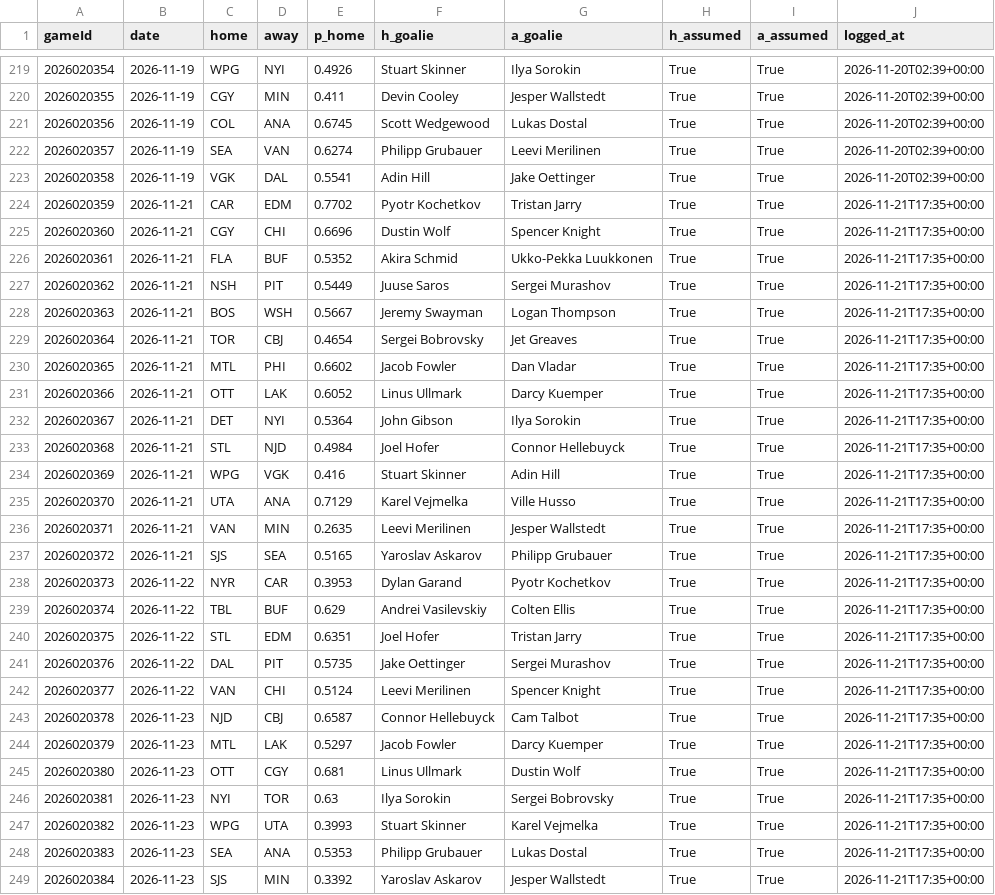
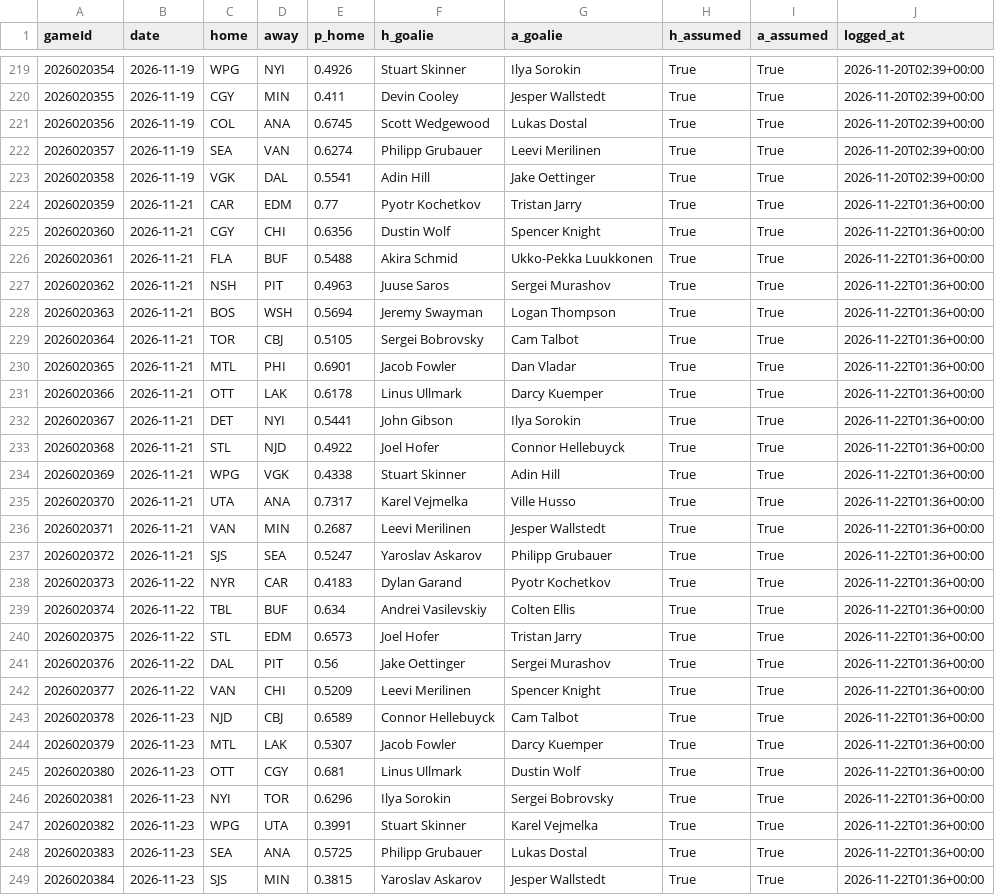
Before and after one commit to BackwardsHAT123/nhl-matchup, a CSV file: docs/data/prediction_log.csv, drawn as a sheet; only a part is shown, gaps mark what is left out.

```diff
--- a/docs/data/prediction_log.csv
+++ b/docs/data/prediction_log.csv
@@ -223,27 +223,27 @@ gameId,date,home,away,p_home,h_goalie,a_goalie,h_assumed,a_assumed,logged_at
 2026020358,2026-11-19,VGK,DAL,0.5541,Adin Hill,Jake Oettinger,True,True,2026-11-20T02:39+00:00
-2026020359,2026-11-21,CAR,EDM,0.7702,Pyotr Kochetkov,Tristan Jarry,True,True,2026-11-21T17:35+00:00
-2026020360,2026-11-21,CGY,CHI,0.6696,Dustin Wolf,Spencer Knight,True,True,2026-11-21T17:35+00:00
-2026020361,2026-11-21,FLA,BUF,0.5352,Akira Schmid,Ukko-Pekka Luukkonen,True,True,2026-11-21T17:35+00:00
-2026020362,2026-11-21,NSH,PIT,0.5449,Juuse Saros,Sergei Murashov,True,True,2026-11-21T17:35+00:00
-2026020363,2026-11-21,BOS,WSH,0.5667,Jeremy Swayman,Logan Thompson,True,True,2026-11-21T17:35+00:00
-2026020364,2026-11-21,TOR,CBJ,0.4654,Sergei Bobrovsky,Jet Greaves,True,True,2026-11-21T17:35+00:00
-2026020365,2026-11-21,MTL,PHI,0.6602,Jacob Fowler,Dan Vladar,True,True,2026-11-21T17:35+00:00
-2026020366,2026-11-21,OTT,LAK,0.6052,Linus Ullmark,Darcy Kuemper,True,True,2026-11-21T17:35+00:00
-2026020367,2026-11-21,DET,NYI,0.5364,John Gibson,Ilya Sorokin,True,True,2026-11-21T17:35+00:00
-2026020368,2026-11-21,STL,NJD,0.4984,Joel Hofer,Connor Hellebuyck,True,True,2026-11-21T17:35+00:00
-2026020369,2026-11-21,WPG,VGK,0.416,Stuart Skinner,Adin Hill,True,True,2026-11-21T17:35+00:00
-2026020370,2026-11-21,UTA,ANA,0.7129,Karel Vejmelka,Ville Husso,True,True,2026-11-21T17:35+00:00
-2026020371,2026-11-21,VAN,MIN,0.2635,Leevi Merilinen,Jesper Wallstedt,True,True,2026-11-21T17:35+00:00
-2026020372,2026-11-21,SJS,SEA,0.5165,Yaroslav Askarov,Philipp Grubauer,True,True,2026-11-21T17:35+00:00
-2026020373,2026-11-22,NYR,CAR,0.3953,Dylan Garand,Pyotr Kochetkov,True,True,2026-11-21T17:35+00:00
-2026020374,2026-11-22,TBL,BUF,0.629,Andrei Vasilevskiy,Colten Ellis,True,True,2026-11-21T17:35+00:00
-2026020375,2026-11-22,STL,EDM,0.6351,Joel Hofer,Tristan Jarry,True,True,2026-11-21T17:35+00:00
-2026020376,2026-11-22,DAL,PIT,0.5735,Jake Oettinger,Sergei Murashov,True,True,2026-11-21T17:35+00:00
-2026020377,2026-11-22,VAN,CHI,0.5124,Leevi Merilinen,Spencer Knight,True,True,2026-11-21T17:35+00:00
-2026020378,2026-11-23,NJD,CBJ,0.6587,Connor Hellebuyck,Cam Talbot,True,True,2026-11-21T17:35+00:00
-2026020379,2026-11-23,MTL,LAK,0.5297,Jacob Fowler,Darcy Kuemper,True,True,2026-11-21T17:35+00:00
-2026020380,2026-11-23,OTT,CGY,0.681,Linus Ullmark,Dustin Wolf,True,True,2026-11-21T17:35+00:00
-2026020381,2026-11-23,NYI,TOR,0.63,Ilya Sorokin,Sergei Bobrovsky,True,True,2026-11-21T17:35+00:00
-2026020382,2026-11-23,WPG,UTA,0.3993,Stuart Skinner,Karel Vejmelka,True,True,2026-11-21T17:35+00:00
-2026020383,2026-11-23,SEA,ANA,0.5353,Philipp Grubauer,Lukas Dostal,True,True,2026-11-21T17:35+00:00
-2026020384,2026-11-23,SJS,MIN,0.3392,Yaroslav Askarov,Jesper Wallstedt,True,True,2026-11-21T17:35+00:00
+2026020359,2026-11-21,CAR,EDM,0.77,Pyotr Kochetkov,Tristan Jarry,True,True,2026-11-22T01:36+00:00
+2026020360,2026-11-21,CGY,CHI,0.6356,Dustin Wolf,Spencer Knight,True,True,2026-11-22T01:36+00:00
+2026020361,2026-11-21,FLA,BUF,0.5488,Akira Schmid,Ukko-Pekka Luukkonen,True,True,2026-11-22T01:36+00:00
+2026020362,2026-11-21,NSH,PIT,0.4963,Juuse Saros,Sergei Murashov,True,True,2026-11-22T01:36+00:00
+2026020363,2026-11-21,BOS,WSH,0.5694,Jeremy Swayman,Logan Thompson,True,True,2026-11-22T01:36+00:00
+2026020364,2026-11-21,TOR,CBJ,0.5105,Sergei Bobrovsky,Cam Talbot,True,True,2026-11-22T01:36+00:00
+2026020365,2026-11-21,MTL,PHI,0.6901,Jacob Fowler,Dan Vladar,True,True,2026-11-22T01:36+00:00
+2026020366,2026-11-21,OTT,LAK,0.6178,Linus Ullmark,Darcy Kuemper,True,True,2026-11-22T01:36+00:00
+2026020367,2026-11-21,DET,NYI,0.5441,John Gibson,Ilya Sorokin,True,True,2026-11-22T01:36+00:00
+2026020368,2026-11-21,STL,NJD,0.4922,Joel Hofer,Connor Hellebuyck,True,True,2026-11-22T01:36+00:00
+2026020369,2026-11-21,WPG,VGK,0.4338,Stuart Skinner,Adin Hill,True,True,2026-11-22T01:36+00:00
+2026020370,2026-11-21,UTA,ANA,0.7317,Karel Vejmelka,Ville Husso,True,True,2026-11-22T01:36+00:00
+2026020371,2026-11-21,VAN,MIN,0.2687,Leevi Merilinen,Jesper Wallstedt,True,True,2026-11-22T01:36+00:00
+2026020372,2026-11-21,SJS,SEA,0.5247,Yaroslav Askarov,Philipp Grubauer,True,True,2026-11-22T01:36+00:00
+2026020373,2026-11-22,NYR,CAR,0.4183,Dylan Garand,Pyotr Kochetkov,True,True,2026-11-22T01:36+00:00
+2026020374,2026-11-22,TBL,BUF,0.634,Andrei Vasilevskiy,Colten Ellis,True,True,2026-11-22T01:36+00:00
+2026020375,2026-11-22,STL,EDM,0.6573,Joel Hofer,Tristan Jarry,True,True,2026-11-22T01:36+00:00
+2026020376,2026-11-22,DAL,PIT,0.56,Jake Oettinger,Sergei Murashov,True,True,2026-11-22T01:36+00:00
+2026020377,2026-11-22,VAN,CHI,0.5209,Leevi Merilinen,Spencer Knight,True,True,2026-11-22T01:36+00:00
+2026020378,2026-11-23,NJD,CBJ,0.6589,Connor Hellebuyck,Cam Talbot,True,True,2026-11-22T01:36+00:00
+2026020379,2026-11-23,MTL,LAK,0.5307,Jacob Fowler,Darcy Kuemper,True,True,2026-11-22T01:36+00:00
+2026020380,2026-11-23,OTT,CGY,0.681,Linus Ullmark,Dustin Wolf,True,True,2026-11-22T01:36+00:00
+2026020381,2026-11-23,NYI,TOR,0.6296,Ilya Sorokin,Sergei Bobrovsky,True,True,2026-11-22T01:36+00:00
+2026020382,2026-11-23,WPG,UTA,0.3991,Stuart Skinner,Karel Vejmelka,True,True,2026-11-22T01:36+00:00
+2026020383,2026-11-23,SEA,ANA,0.5725,Philipp Grubauer,Lukas Dostal,True,True,2026-11-22T01:36+00:00
+2026020384,2026-11-23,SJS,MIN,0.3815,Yaroslav Askarov,Jesper Wallstedt,True,True,2026-11-22T01:36+00:00
```
Also changed, not shown: 10 other files.
